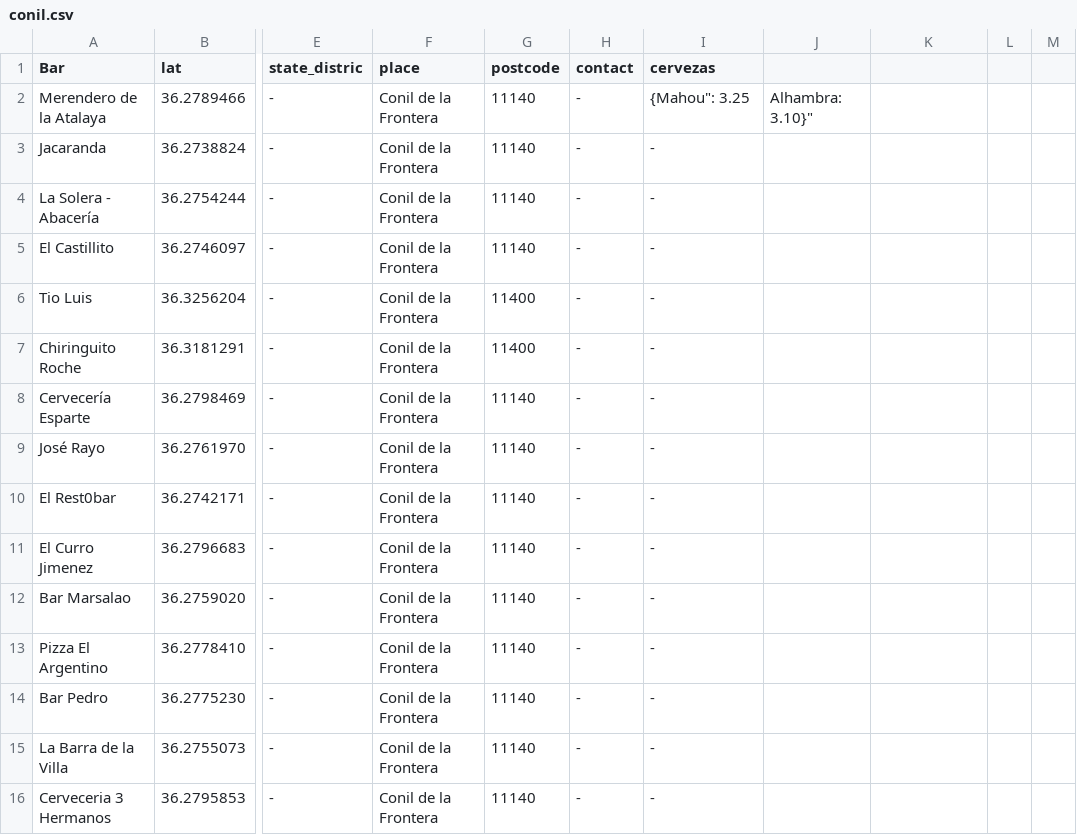
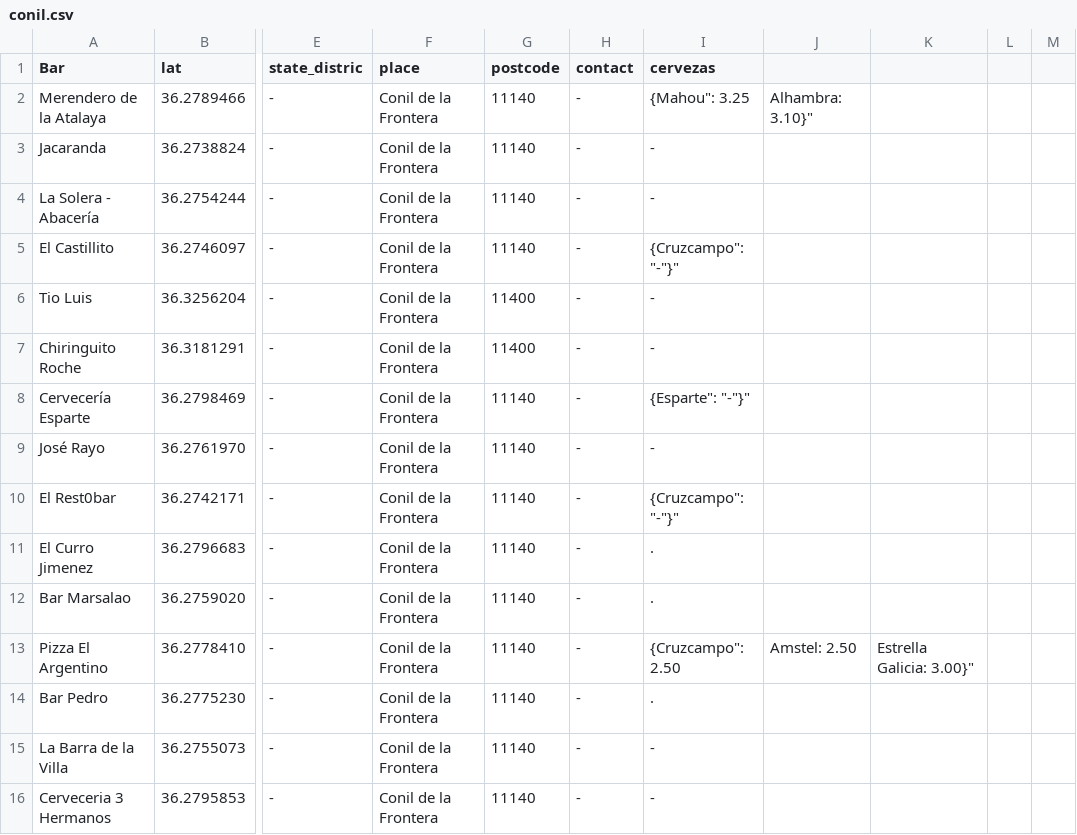
Before and after one commit to Xatpy/ConilDeLaCerveza, a CSV file: conil.csv, drawn as a sheet; only a part is shown, gaps mark what is left out; the diff names each change by its address in the sheet, - before the commit and + after, or states it on an @@ line.

Commit message:
Update data

```diff
--- a/conil.csv
+++ b/conil.csv
-I5 (cervezas): -
+I5 (cervezas): {Cruzcampo": "-"}"
-I8 (cervezas): -
+I8 (cervezas): {Esparte": "-"}"
-I10 (cervezas): -
+I10 (cervezas): {Cruzcampo": "-"}"
-I11:I12 (cervezas): -
+I11:I12 (cervezas): .
-I13 (cervezas): -
+I13 (cervezas): {Cruzcampo": 2.50
-J13: (empty)
+J13: Amstel: 2.50
-K13: (empty)
+K13: Estrella Galicia: 3.00}"
-I14 (cervezas): -
+I14 (cervezas): .
```
Also changed, not shown: 3 other files.
